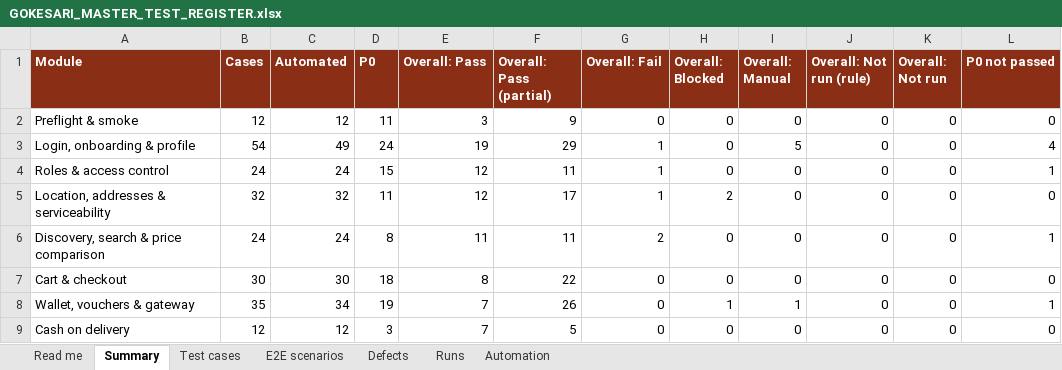
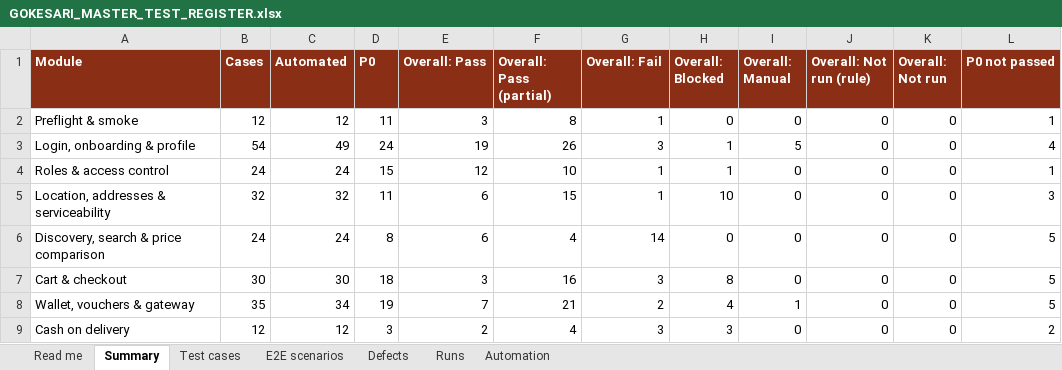
Before and after one commit to sanjaymorankar-debug/GoKesari, an Excel workbook: docs/testing/GOKESARI_MASTER_TEST_REGISTER.xlsx, sheet Summary, drawn as a sheet; only a part is shown; values as stored, in another font and other column widths than the file's, no borders; the diff covers the shown part only; the diff names each change by its address in the sheet, - before the commit and + after, or states it on an @@ line.

```diff
--- a/docs/testing/GOKESARI_MASTER_TEST_REGISTER.xlsx (sheet Summary)
+++ b/docs/testing/GOKESARI_MASTER_TEST_REGISTER.xlsx (sheet Summary)
-F2 (Overall: Pass (partial)): 9
+F2 (Overall: Pass (partial)): 8
-G2 (Overall: Fail): 0
+G2 (Overall: Fail): 1
-L2 (P0 not passed): 0
+L2 (P0 not passed): 1
-F3 (Overall: Pass (partial)): 29
+F3 (Overall: Pass (partial)): 26
-G3 (Overall: Fail): 1
+G3 (Overall: Fail): 3
-H3:H4 (Overall: Blocked): 0
+H3:H4 (Overall: Blocked): 1
-F4 (Overall: Pass (partial)): 11
+F4 (Overall: Pass (partial)): 10
-E5 (Overall: Pass): 12
+E5 (Overall: Pass): 6
-F5 (Overall: Pass (partial)): 17
+F5 (Overall: Pass (partial)): 15
-H5 (Overall: Blocked): 2
+H5 (Overall: Blocked): 10
-L5 (P0 not passed): 0
+L5 (P0 not passed): 3
-E6 (Overall: Pass): 11
+E6 (Overall: Pass): 6
-F6 (Overall: Pass (partial)): 11
+F6 (Overall: Pass (partial)): 4
-G6 (Overall: Fail): 2
+G6 (Overall: Fail): 14
-L6 (P0 not passed): 1
+L6 (P0 not passed): 5
-E7 (Overall: Pass): 8
+E7 (Overall: Pass): 3
-F7 (Overall: Pass (partial)): 22
+F7 (Overall: Pass (partial)): 16
-G7 (Overall: Fail): 0
+G7 (Overall: Fail): 3
-H7 (Overall: Blocked): 0
+H7 (Overall: Blocked): 8
-L7 (P0 not passed): 0
+L7 (P0 not passed): 5
-F8 (Overall: Pass (partial)): 26
+F8 (Overall: Pass (partial)): 21
-G8 (Overall: Fail): 0
+G8 (Overall: Fail): 2
-H8 (Overall: Blocked): 1
+H8 (Overall: Blocked): 4
-L8 (P0 not passed): 1
+L8 (P0 not passed): 5
-E9 (Overall: Pass): 7
+E9 (Overall: Pass): 2
-F9 (Overall: Pass (partial)): 5
+F9 (Overall: Pass (partial)): 4
-G9 (Overall: Fail): 0
+G9 (Overall: Fail): 3
-H9 (Overall: Blocked): 0
+H9 (Overall: Blocked): 3
-L9 (P0 not passed): 0
+L9 (P0 not passed): 2
```
Also changed, not shown: 80 edited cells elsewhere in this sheet, sheet Test cases, sheet Defects, sheet E2E scenarios, sheet Runs, sheet Read me, test-cases.xlsx, 4 other files.
